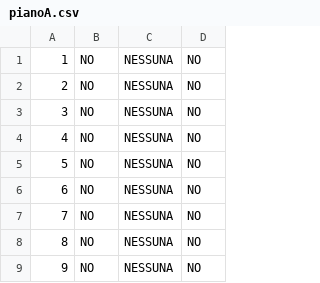
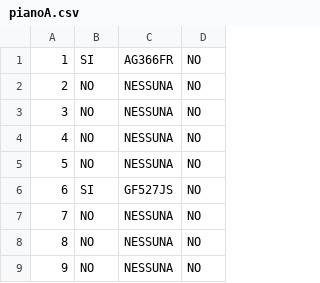
Before and after one commit to Ulviquellovero/parcheggioulivi, a CSV file: pianoA.csv, drawn as a sheet; only a part is shown.

```diff
--- a/pianoA.csv
+++ b/pianoA.csv
@@ -1,2 +1,2 @@
-1,NO,NESSUNA,NO
+1,SI,AG366FR,NO
 2,NO,NESSUNA,NO
@@ -5,3 +5,3 @@
 5,NO,NESSUNA,NO
-6,NO,NESSUNA,NO
+6,SI,GF527JS,NO
 7,NO,NESSUNA,NO
```
Also changed, not shown: 4 other files.
